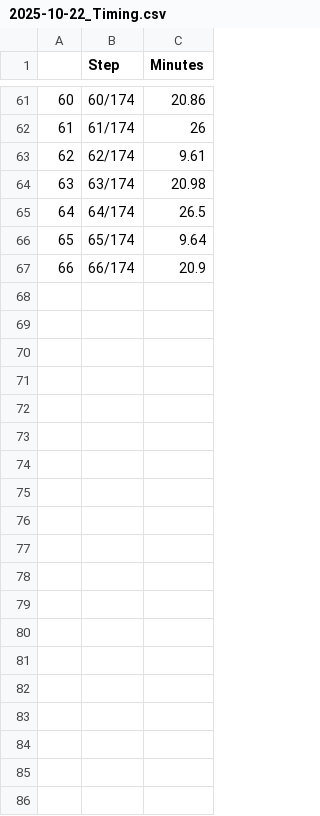
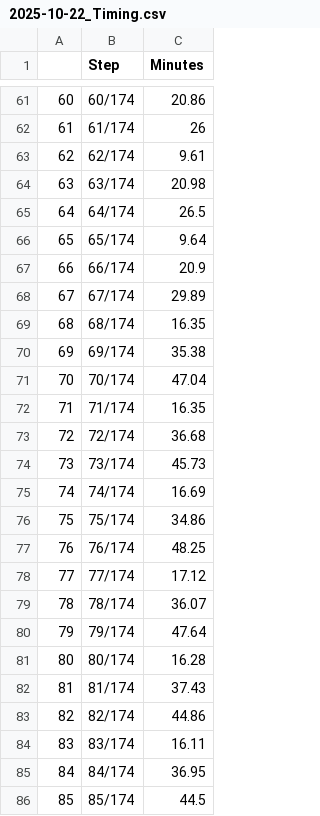
Before and after one commit to ESA99/canopy_height, a CSV file: documentation/TIMING/2025-10-22_Timing.csv, drawn as a sheet; only a part is shown, gaps mark what is left out; the diff covers the shown part only.

```diff
--- a/documentation/TIMING/2025-10-22_Timing.csv
+++ b/documentation/TIMING/2025-10-22_Timing.csv
@@ -67 +67,20 @@
 "66","66/174",20.9
+"67","67/174",29.89
+"68","68/174",16.35
+"69","69/174",35.38
+"70","70/174",47.04
+"71","71/174",16.35
+"72","72/174",36.68
+"73","73/174",45.73
+"74","74/174",16.69
+"75","75/174",34.86
+"76","76/174",48.25
+"77","77/174",17.12
+"78","78/174",36.07
+"79","79/174",47.64
+"80","80/174",16.28
+"81","81/174",37.43
+"82","82/174",44.86
+"83","83/174",16.11
+"84","84/174",36.95
+"85","85/174",44.5
```
Also changed, not shown: 31 added rows elsewhere in this file, 4 other files.
